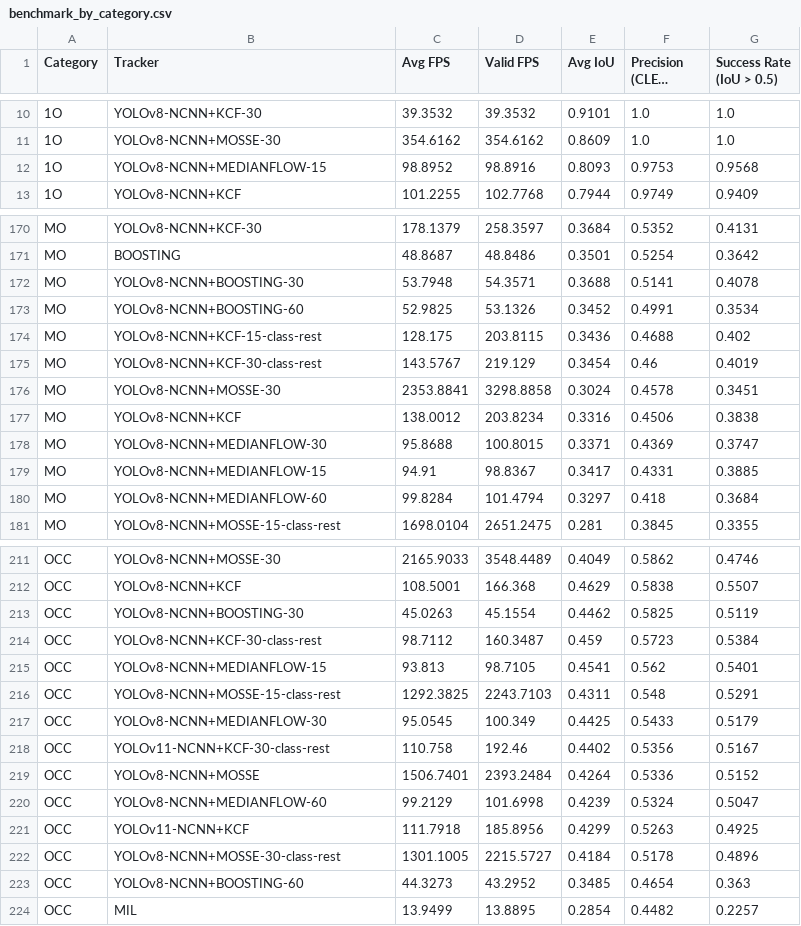
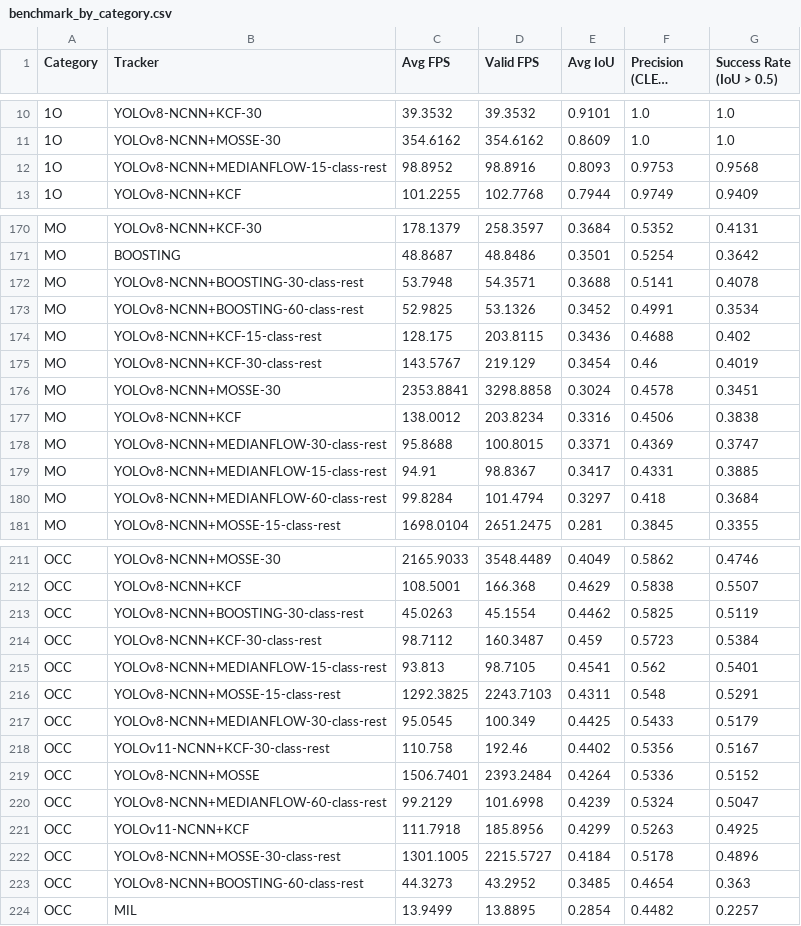
Before and after one commit to Max326/camera-tracking, a CSV file: results-rpi/benchmark_by_category.csv, drawn as a sheet; only a part is shown, gaps mark what is left out; long unchanged cells end in …; the diff covers the shown part only; the diff names each change by its address in the sheet, - before the commit and + after, or states it on an @@ line.

```diff
--- a/results-rpi/benchmark_by_category.csv
+++ b/results-rpi/benchmark_by_category.csv
-B12 (Tracker): YOLOv8-NCNN+MEDIANFLOW-15
+B12 (Tracker): YOLOv8-NCNN+MEDIANFLOW-15-class-rest
-B172 (Tracker): YOLOv8-NCNN+BOOSTING-30
+B172 (Tracker): YOLOv8-NCNN+BOOSTING-30-class-rest
-B173 (Tracker): YOLOv8-NCNN+BOOSTING-60
+B173 (Tracker): YOLOv8-NCNN+BOOSTING-60-class-rest
-B178 (Tracker): YOLOv8-NCNN+MEDIANFLOW-30
+B178 (Tracker): YOLOv8-NCNN+MEDIANFLOW-30-class-rest
-B179 (Tracker): YOLOv8-NCNN+MEDIANFLOW-15
+B179 (Tracker): YOLOv8-NCNN+MEDIANFLOW-15-class-rest
-B180 (Tracker): YOLOv8-NCNN+MEDIANFLOW-60
+B180 (Tracker): YOLOv8-NCNN+MEDIANFLOW-60-class-rest
-B213 (Tracker): YOLOv8-NCNN+BOOSTING-30
+B213 (Tracker): YOLOv8-NCNN+BOOSTING-30-class-rest
-B215 (Tracker): YOLOv8-NCNN+MEDIANFLOW-15
+B215 (Tracker): YOLOv8-NCNN+MEDIANFLOW-15-class-rest
-B217 (Tracker): YOLOv8-NCNN+MEDIANFLOW-30
+B217 (Tracker): YOLOv8-NCNN+MEDIANFLOW-30-class-rest
-B220 (Tracker): YOLOv8-NCNN+MEDIANFLOW-60
+B220 (Tracker): YOLOv8-NCNN+MEDIANFLOW-60-class-rest
-B223 (Tracker): YOLOv8-NCNN+BOOSTING-60
+B223 (Tracker): YOLOv8-NCNN+BOOSTING-60-class-rest
```
Also changed, not shown: 29 edited cells elsewhere in this file, results-rpi/aggregated_benchmark_results.csv, results-rpi/aggregated_big_objects.csv, 32 other files.
